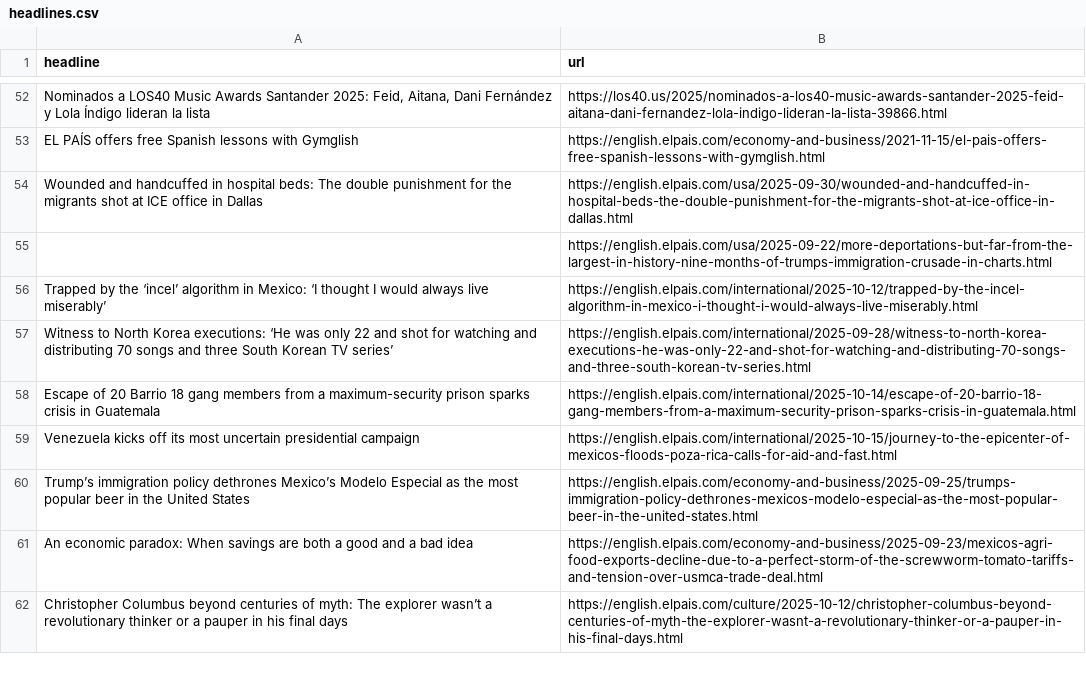
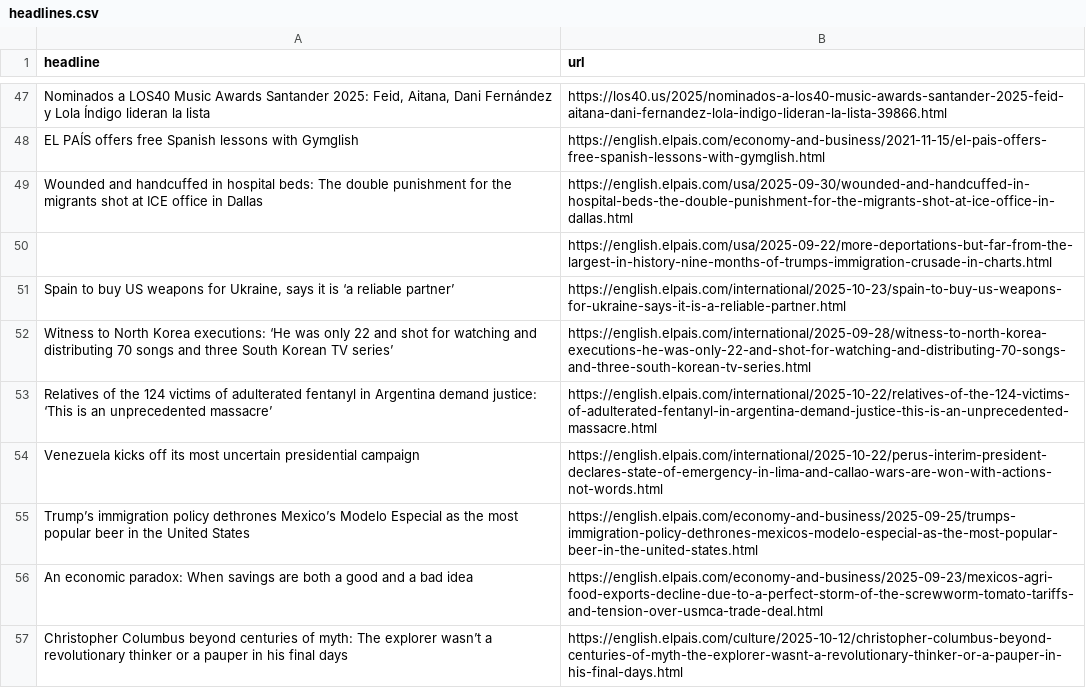
Before and after one commit to tomvaillant/auto-scraper, a CSV file: headlines.csv, drawn as a sheet; only a part is shown, gaps mark what is left out; the diff covers the shown part only.

```diff
--- a/headlines.csv
+++ b/headlines.csv
@@ -56,6 +51,6 @@ Wounded and handcuffed in hospital beds: The double punishment for the migrants
 ",https://english.elpais.com/usa/2025-09-22/more-deportations-but-far-from-the-largest-in-history-nine-months-of-trumps-immigration-crusade-in-charts.html
-Trapped by the ‘incel’ algorithm in Mexico: ‘I thought I would always live miserably’,https://english.elpais.com/international/2025-10-12/trapped-by-the-incel-algorithm-in-mexico-i-thought-i-would-always-live-miserably.html
+"Spain to buy US weapons for Ukraine, says it is ‘a reliable partner’",https://english.elpais.com/international/2025-10-23/spain-to-buy-us-weapons-for-ukraine-says-it-is-a-reliable-partner.html
 Witness to North Korea executions: ‘He was only 22 and shot for watching and distributing 70 songs and three South Korean TV series’,https://english.elpais.com/international/2025-09-28/witness-to-north-korea-executions-he-was-only-22-and-shot-for-watching-and-distributing-70-songs-and-three-south-korean-tv-series.html
-Escape of 20 Barrio 18 gang members from a maximum-security prison sparks crisis in Guatemala,https://english.elpais.com/international/2025-10-14/escape-of-20-barrio-18-gang-members-from-a-maximum-security-prison-sparks-crisis-in-guatemala.html
-Venezuela kicks off its most uncertain presidential campaign,https://english.elpais.com/international/2025-10-15/journey-to-the-epicenter-of-mexicos-floods-poza-rica-calls-for-aid-and-fast.html
+Relatives of the 124 victims of adulterated fentanyl in Argentina demand justice: ‘This is an unprecedented massacre’,https://english.elpais.com/international/2025-10-22/relatives-of-the-124-victims-of-adulterated-fentanyl-in-argentina-demand-justice-this-is-an-unprecedented-massacre.html
+Venezuela kicks off its most uncertain presidential campaign,https://english.elpais.com/international/2025-10-22/perus-interim-president-declares-state-of-emergency-in-lima-and-callao-wars-are-won-with-actions-not-words.html
 Trump’s immigration policy dethrones Mexico’s Modelo Especial as the most popular beer in the United States,https://english.elpais.com/economy-and-business/2025-09-25/trumps-immigration-policy-dethrones-mexicos-modelo-especial-as-the-most-popular-beer-in-the-united-states.html
```
Also changed, not shown: 33 added rows, 38 removed rows and 4 moved rows elsewhere in this file.
